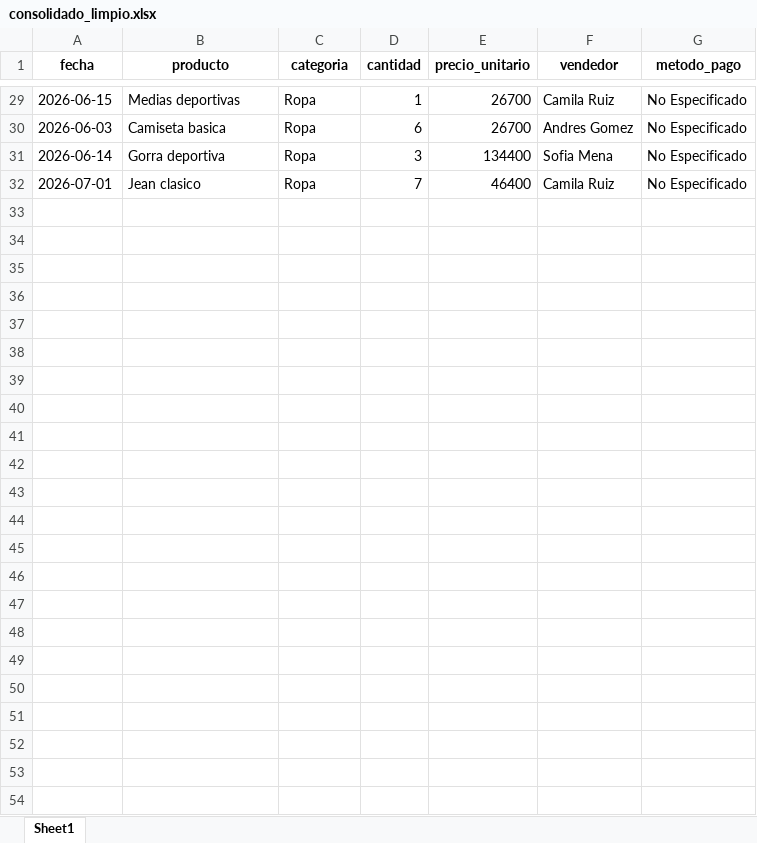
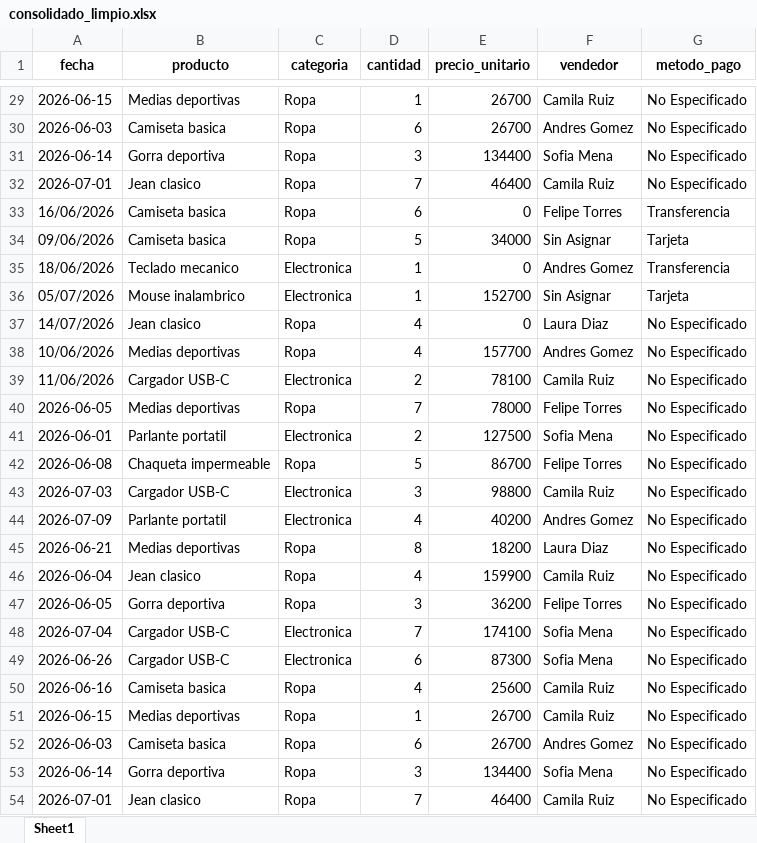
Before and after one commit to jimenezcirosalome74-ai/clase_victor, an Excel workbook: consolidado_limpio.xlsx, sheet Sheet1, drawn as a sheet; only a part is shown, gaps mark what is left out; values as stored, in another font and other column widths than the file's, no borders; the diff names each change by its address in the sheet, - before the commit and + after, or states it on an @@ line.

```diff
--- a/consolidado_limpio.xlsx (sheet Sheet1)
+++ b/consolidado_limpio.xlsx (sheet Sheet1)
+row 33: 16/06/2026 | Camiseta basica | Ropa | 6 | 0 | Felipe Torres | Transferencia
+row 34: 09/06/2026 | Camiseta basica | Ropa | 5 | 34000 | Sin Asignar | Tarjeta
+row 35: 18/06/2026 | Teclado mecanico | Electronica | 1 | 0 | Andres Gomez | Transferencia
+row 36: 05/07/2026 | Mouse inalambrico | Electronica | 1 | 152700 | Sin Asignar | Tarjeta
+row 37: 14/07/2026 | Jean clasico | Ropa | 4 | 0 | Laura Diaz | No Especificado
+row 38: 10/06/2026 | Medias deportivas | Ropa | 4 | 157700 | Andres Gomez | No Especificado
+row 39: 11/06/2026 | Cargador USB-C | Electronica | 2 | 78100 | Camila Ruiz | No Especificado
+row 40: 2026-06-05 | Medias deportivas | Ropa | 7 | 78000 | Felipe Torres | No Especificado
+row 41: 2026-06-01 | Parlante portatil | Electronica | 2 | 127500 | Sofia Mena | No Especificado
+row 42: 2026-06-08 | Chaqueta impermeable | Ropa | 5 | 86700 | Felipe Torres | No Especificado
+row 43: 2026-07-03 | Cargador USB-C | Electronica | 3 | 98800 | Camila Ruiz | No Especificado
+row 44: 2026-07-09 | Parlante portatil | Electronica | 4 | 40200 | Andres Gomez | No Especificado
+row 45: 2026-06-21 | Medias deportivas | Ropa | 8 | 18200 | Laura Diaz | No Especificado
+row 46: 2026-06-04 | Jean clasico | Ropa | 4 | 159900 | Camila Ruiz | No Especificado
+row 47: 2026-06-05 | Gorra deportiva | Ropa | 3 | 36200 | Felipe Torres | No Especificado
+row 48: 2026-07-04 | Cargador USB-C | Electronica | 7 | 174100 | Sofia Mena | No Especificado
+row 49: 2026-06-26 | Cargador USB-C | Electronica | 6 | 87300 | Sofia Mena | No Especificado
+row 50: 2026-06-16 | Camiseta basica | Ropa | 4 | 25600 | Camila Ruiz | No Especificado
+row 51: 2026-06-15 | Medias deportivas | Ropa | 1 | 26700 | Camila Ruiz | No Especificado
+row 52: 2026-06-03 | Camiseta basica | Ropa | 6 | 26700 | Andres Gomez | No Especificado
+row 53: 2026-06-14 | Gorra deportiva | Ropa | 3 | 134400 | Sofia Mena | No Especificado
+row 54: 2026-07-01 | Jean clasico | Ropa | 7 | 46400 | Camila Ruiz | No Especificado
```
Also changed, not shown: 4 other files.
